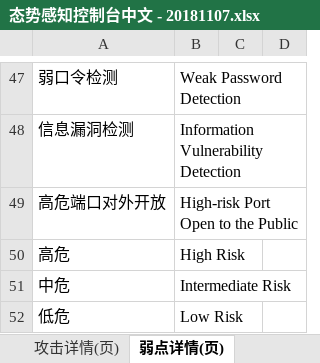
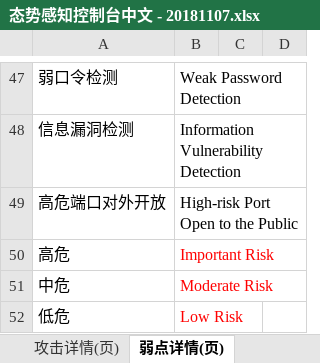
Before and after one commit to jdcloudcom/en, an Excel workbook: console/Cloud-Security/态势感知控制台中文 - 20181107.xlsx, sheet 弱点详情(页), drawn as a sheet; only a part is shown, gaps mark what is left out; values as stored, in another font and other column widths than the file's, no borders; the diff covers the shown part only; the diff names each change by its address in the sheet, - before the commit and + after, or states it on an @@ line.

```diff
--- a/console/Cloud-Security/态势感知控制台中文 - 20181107.xlsx (sheet 弱点详情(页))
+++ b/console/Cloud-Security/态势感知控制台中文 - 20181107.xlsx (sheet 弱点详情(页))
-B50: High Risk
+B50: Important Risk
-B50:B52 text colour: black
+B50:B52 text colour: #FF0000
-B51: Intermediate Risk
+B51: Moderate Risk
```
Also changed, not shown: 13 edited cells and cell formats elsewhere in this sheet, sheet 中间层翻译, sheet 攻击详情(页), sheet 威胁概览(页), sheet 配置变更&modal(页), sheet 代码中要翻译的中文, sheet 购买页相关.
